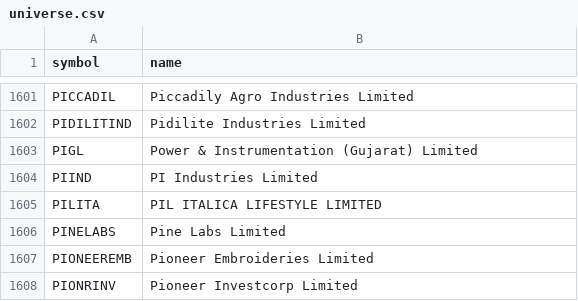
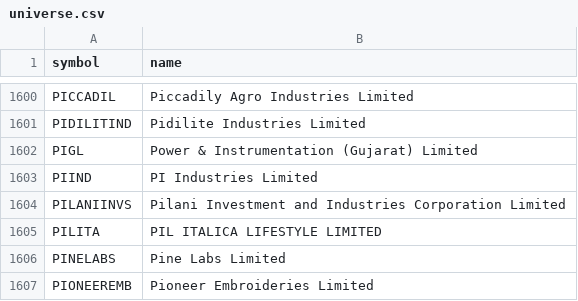
Before and after one commit to shisharay2468-sys/MOMENTUM-PF, a CSV file: universe.csv, drawn as a sheet; only a part is shown, gaps mark what is left out; the shorter side is filled out with more unchanged rows; the diff covers the shown part only; the diff names each change by its address in the sheet, - before the commit and + after, or states it on an @@ line.

```diff
--- a/universe.csv
+++ b/universe.csv
+row 1604: PILANIINVS | Pilani Investment and Industries Corporation Limited
```
Also changed, not shown: 2 added rows and 3 removed rows elsewhere in this file, 3 other files.
